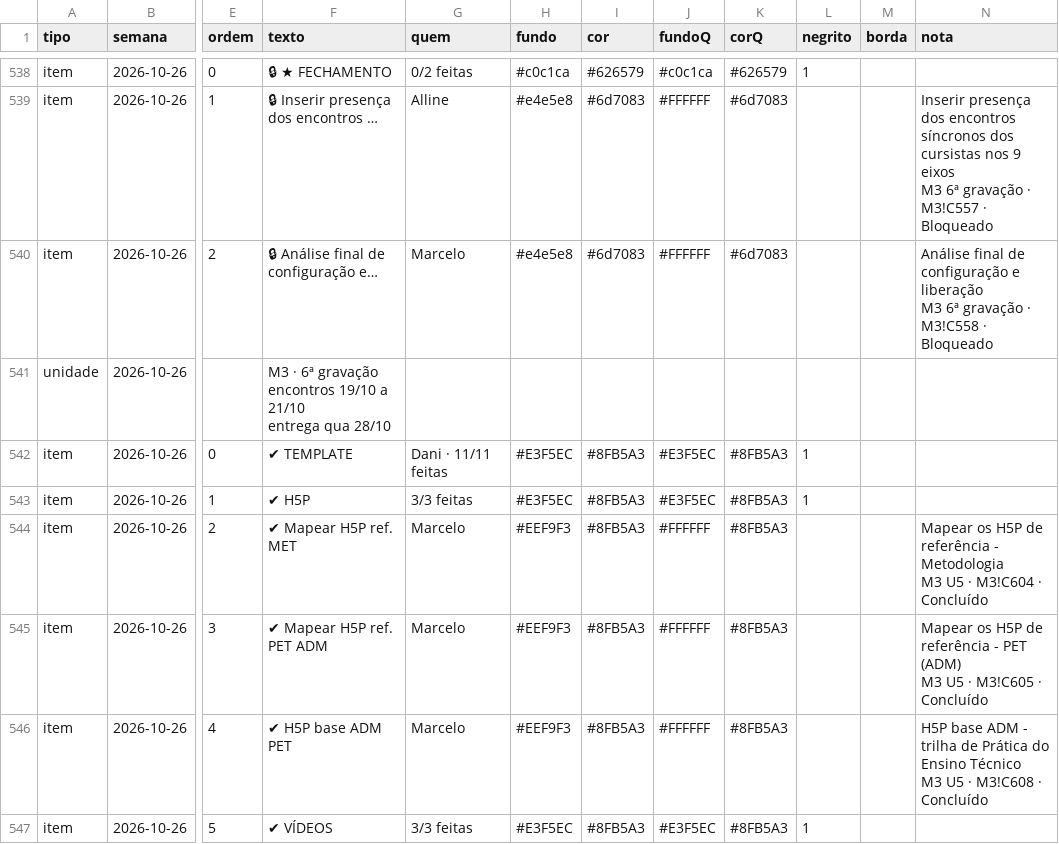
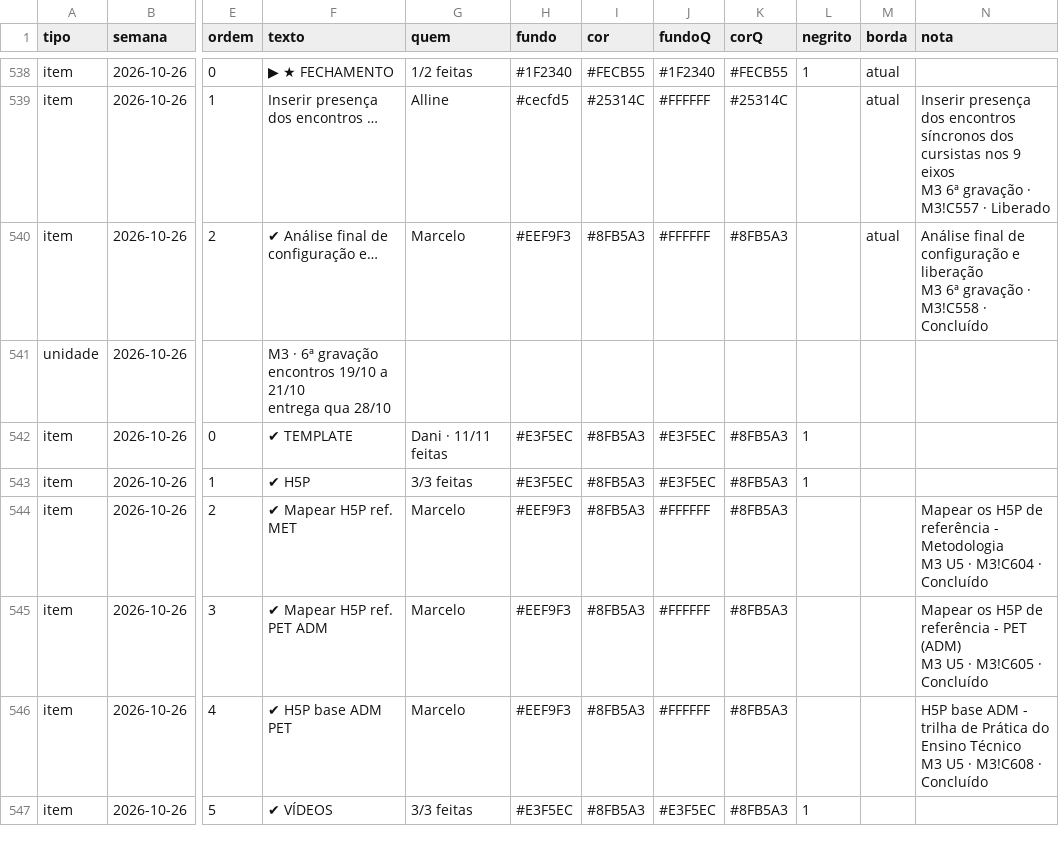
Before and after one commit to Moodle-IFTP-AL/Painel-de-Construcao, a CSV file: cronograma.csv, drawn as a sheet; only a part is shown, gaps mark what is left out; the diff covers the shown part only; the diff names each change by its address in the sheet, - before the commit and + after, or states it on an @@ line.

```diff
--- a/cronograma.csv
+++ b/cronograma.csv
-F538 (texto): 🔒 ★ FECHAMENTO
+F538 (texto): ▶ ★ FECHAMENTO
-G538 (quem): 0/2 feitas
+G538 (quem): 1/2 feitas
-H538 (fundo): #c0c1ca
+H538 (fundo): #1F2340
-I538 (cor): #626579
+I538 (cor): #FECB55
-J538 (fundoQ): #c0c1ca
+J538 (fundoQ): #1F2340
-K538 (corQ): #626579
+K538 (corQ): #FECB55
-M538:M540 (borda): (empty)
+M538:M540 (borda): atual
-F539 (texto): 🔒 Inserir presença dos encontros …
+F539 (texto): Inserir presença dos encontros …
-H539 (fundo): #e4e5e8
+H539 (fundo): #cecfd5
-I539 (cor): #6d7083
+I539 (cor): #25314C
-K539 (corQ): #6d7083
+K539 (corQ): #25314C
-N539 (nota): …M3!C557 · Bloqueado
+N539 (nota): …M3!C557 · Liberado
-F540 (texto): 🔒 Análise final de configuração e…
+F540 (texto): ✔ Análise final de configuração e…
-H540 (fundo): #e4e5e8
+H540 (fundo): #EEF9F3
-I540 (cor): #6d7083
+I540 (cor): #8FB5A3
-K540 (corQ): #6d7083
+K540 (corQ): #8FB5A3
-N540 (nota): …M3!C558 · Bloqueado
+N540 (nota): …M3!C558 · Concluído
```
Also changed, not shown: 64 edited cells elsewhere in this file.
